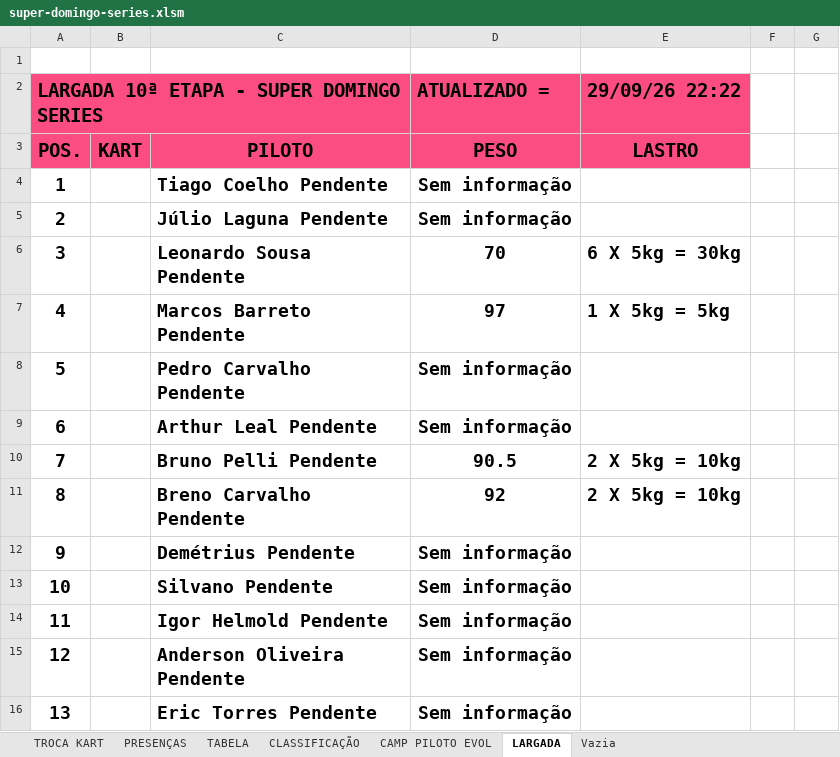
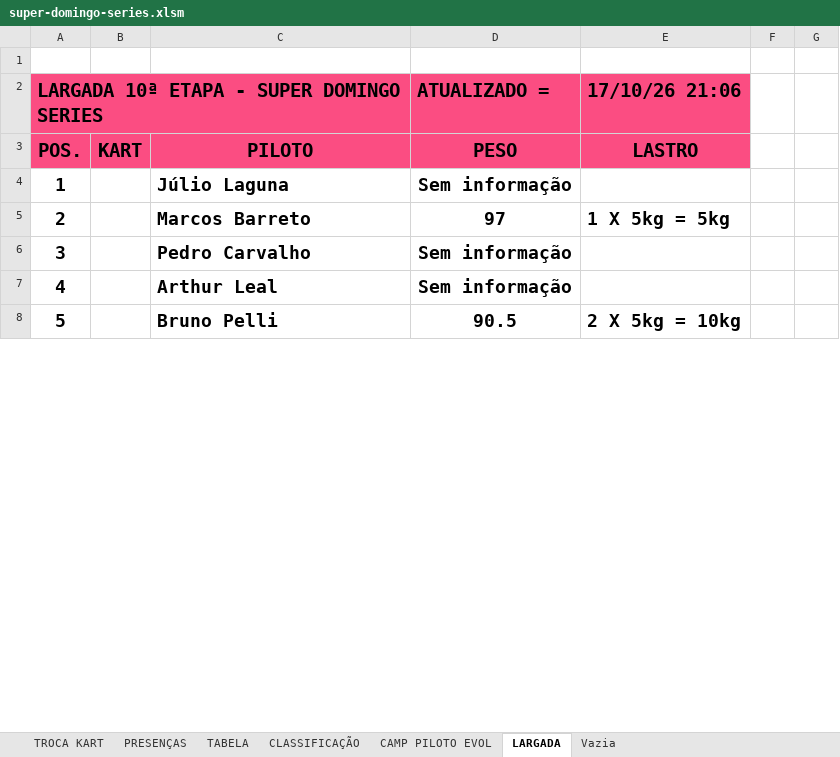
Before and after one commit to defariaaparecido/campeonatos-kart, an Excel workbook: super-domingo-series.xlsm, sheet LARGADA, drawn as a sheet; only a part is shown; values as stored, in another font and other column widths than the file's, no borders; charts and pictures and conditional formats not drawn; removed rows and columns are numbered as before the commit, all else as after; the diff covers the shown part only; the diff names each change by its address in the sheet, - before the commit and + after, or states it on an @@ line.

```diff
--- a/super-domingo-series.xlsm (sheet LARGADA)
+++ b/super-domingo-series.xlsm (sheet LARGADA)
-E2: 29/09/26 22:22
+E2: 17/10/26 21:06
-row 4: 1 |  | Tiago Coelho Pendente | Sem informação
@@ column A renumbered from row 4 down @@
-C4: Júlio Laguna Pendente
+C4: Júlio Laguna
-row 6: 3 |  | Leonardo Sousa Pendente | 70 | 6 X 5kg = 30kg
-C5: Marcos Barreto Pendente
+C5: Marcos Barreto
-C6: Pedro Carvalho Pendente
+C6: Pedro Carvalho
-C7: Arthur Leal Pendente
+C7: Arthur Leal
-C8: Bruno Pelli Pendente
+C8: Bruno Pelli
-row 11: 8 |  | Breno Carvalho Pendente | 92 | 2 X 5kg = 10kg
-row 12: 9 |  | Demétrius Pendente | Sem informação
-row 13: 10 |  | Silvano Pendente | Sem informação
-row 14: 11 |  | Igor Helmold Pendente | Sem informação
-row 15: 12 |  | Anderson Oliveira Pendente | Sem informação
-row 16: 13 |  | Eric Torres Pendente | Sem informação
```
Also changed, not shown: 11 removed rows and 38 edited cells elsewhere in this sheet, charts or pictures, super-domingo-pro.xlsm.
